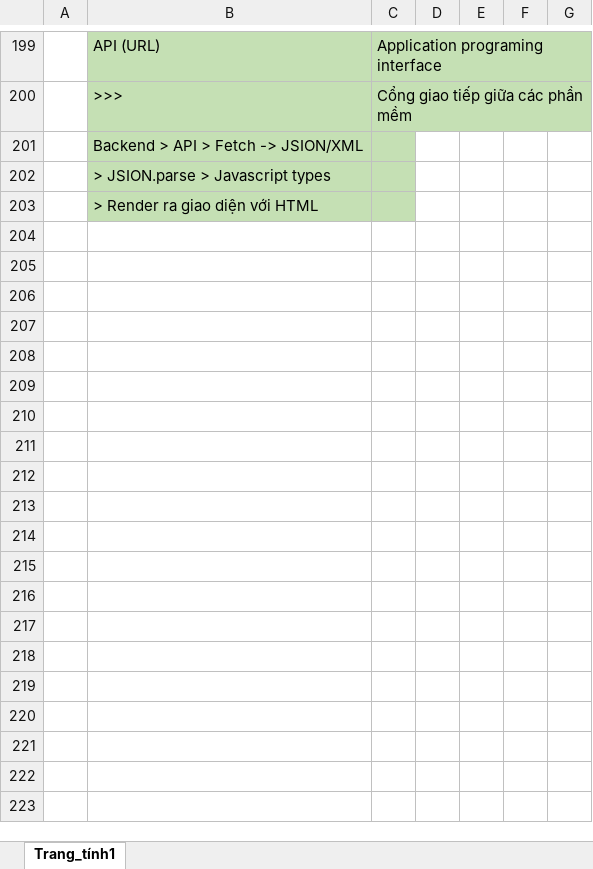
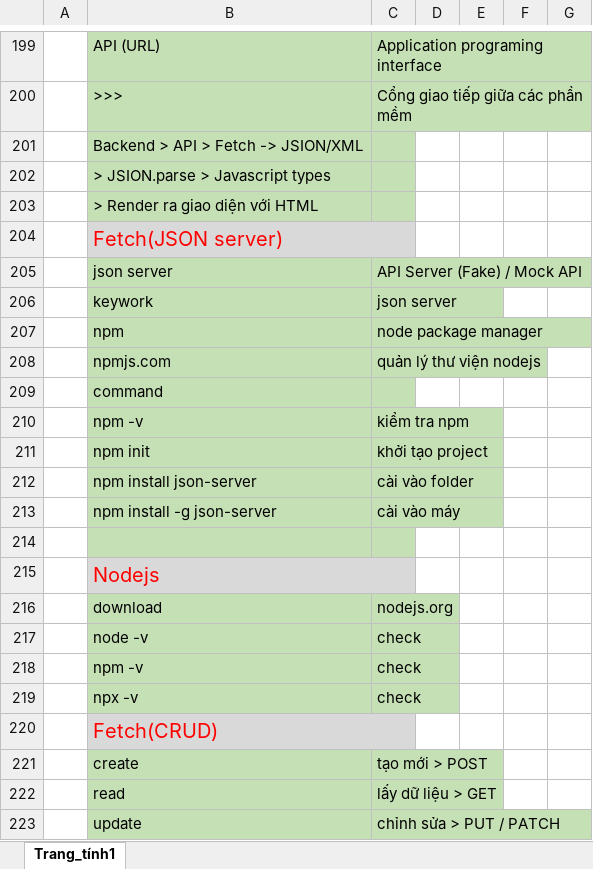
Before and after one commit to QuocHoang03/Workspace, an Excel workbook: program_web/node_frontend.xlsx, sheet Trang_tính1, drawn as a sheet; only a part is shown, gaps mark what is left out; values as stored, in another font and other column widths than the file's, no borders; the diff covers the shown part only; the diff names each change by its address in the sheet, - before the commit and + after, or states it on an @@ line.

```diff
--- a/program_web/node_frontend.xlsx (sheet Trang_tính1)
+++ b/program_web/node_frontend.xlsx (sheet Trang_tính1)
+row 204:  | Fetch(JSON server)
+row 205:  | json server | API Server (Fake) / Mock API
+row 206:  | keywork | json server
+row 207:  | npm | node package manager
+row 208:  | npmjs.com | quản lý thư viện nodejs
+row 209:  | command
+row 210:  | npm -v | kiểm tra npm
+row 211:  | npm init | khởi tạo project
+row 212:  | npm install json-server | cài vào folder
+row 213:  | npm install -g json-server | cài vào máy
+row 214: (empty)
+row 215:  | Nodejs
+row 216:  | download | nodejs.org
+row 217:  | node -v | check
+row 218:  | npm -v | check
+row 219:  | npx -v | check
+row 220:  | Fetch(CRUD)
+row 221:  | create | tạo mới > POST
+row 222:  | read | lấy dữ liệu > GET
+row 223:  | update | chỉnh sửa > PUT / PATCH
```
Also changed, not shown: 12 added rows elsewhere in this sheet, 39 other files.
